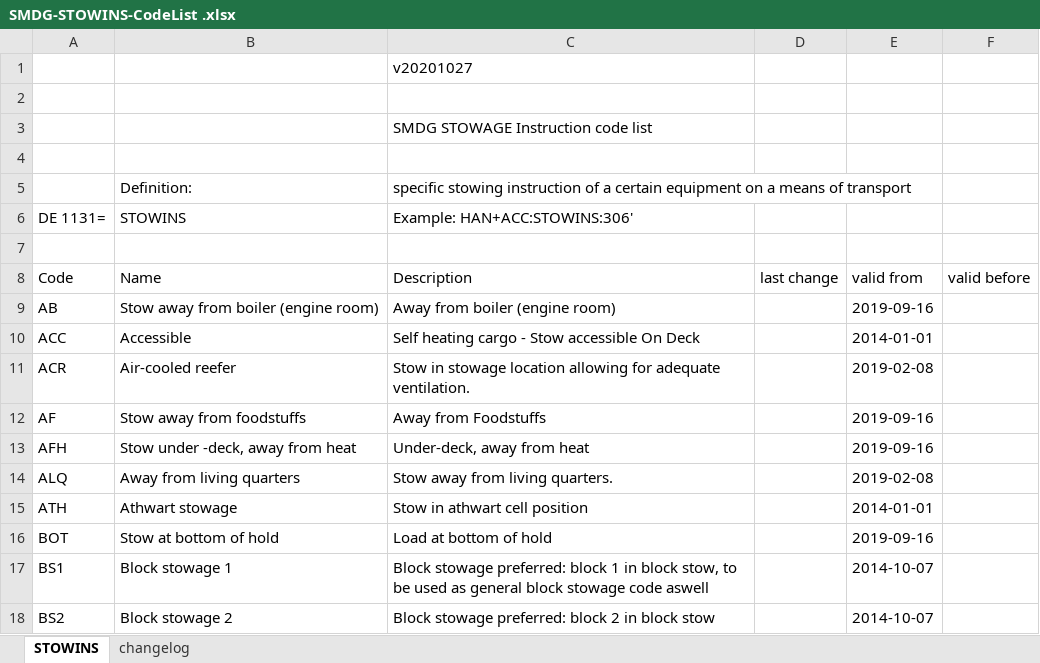
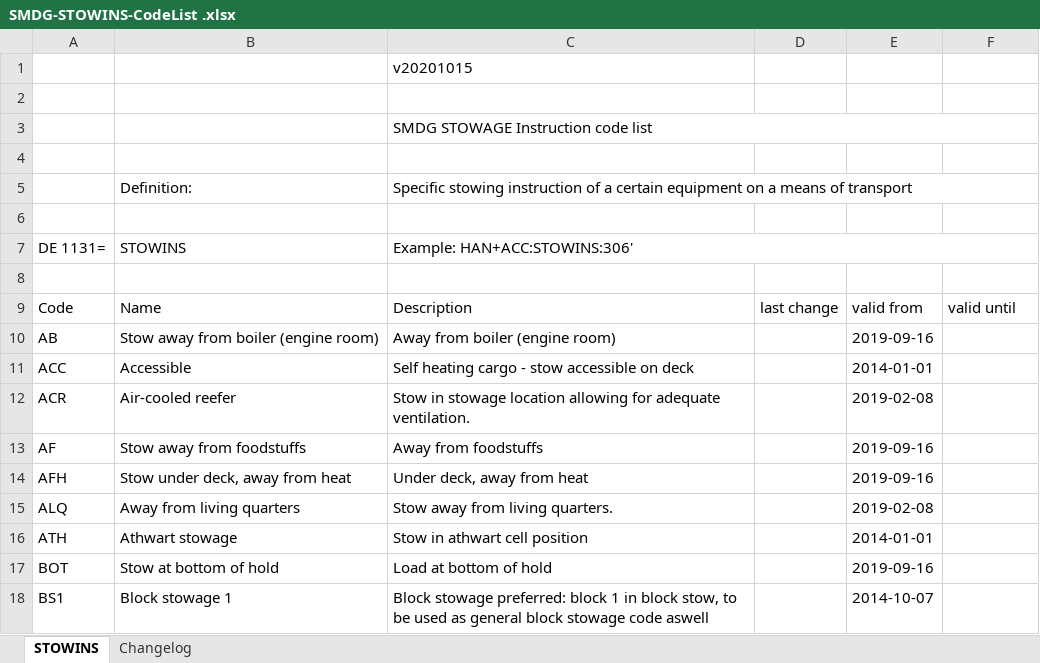
Before and after one commit to smdg-org/STOWINS-code-list, an Excel workbook: SMDG-STOWINS-CodeList .xlsx, sheet STOWINS, drawn as a sheet; only a part is shown; the shorter side is filled out with more unchanged rows; values as stored, in another font and other column widths than the file's, no cell formats; charts and pictures not drawn; addresses are those after the commit; the diff covers the shown part only; the diff names each change by its address in the sheet, - before the commit and + after, or states it on an @@ line.

```diff
--- a/SMDG-STOWINS-CodeList .xlsx (sheet STOWINS)
+++ b/SMDG-STOWINS-CodeList .xlsx (sheet STOWINS)
-sheet tab: changelog
+sheet tab: Changelog
-C1 (Example: HAN+ACC:STOWINS:306'): v20201027
+C1 (Example: HAN+ACC:STOWINS:306'): v20201015
+C3:F3 merged
-C5 (Example: HAN+ACC:STOWINS:306'): specific stowing instruction…
+C5 (Example: HAN+ACC:STOWINS:306'): Specific stowing instruction…
+C5:F5 merged
+row 6: (empty)
+C7:F7 merged
-F9: valid before
+F9: valid until
-C11 (Example: HAN+ACC:STOWINS:306'): Self heating cargo - Stow accessible On Deck
+C11 (Example: HAN+ACC:STOWINS:306'): Self heating cargo - stow accessible on deck
-C13 (Example: HAN+ACC:STOWINS:306'): Away from Foodstuffs
+C13 (Example: HAN+ACC:STOWINS:306'): Away from foodstuffs
-B14 (STOWINS): Stow under -deck, away from heat
+B14 (STOWINS): Stow under deck, away from heat
-C14 (Example: HAN+ACC:STOWINS:306'): Under-deck, away from heat
+C14 (Example: HAN+ACC:STOWINS:306'): Under deck, away from heat
```
Also changed, not shown: 1 removed row and 18 edited cells elsewhere in this sheet, sheet Changelog, cell formats, charts or pictures.
